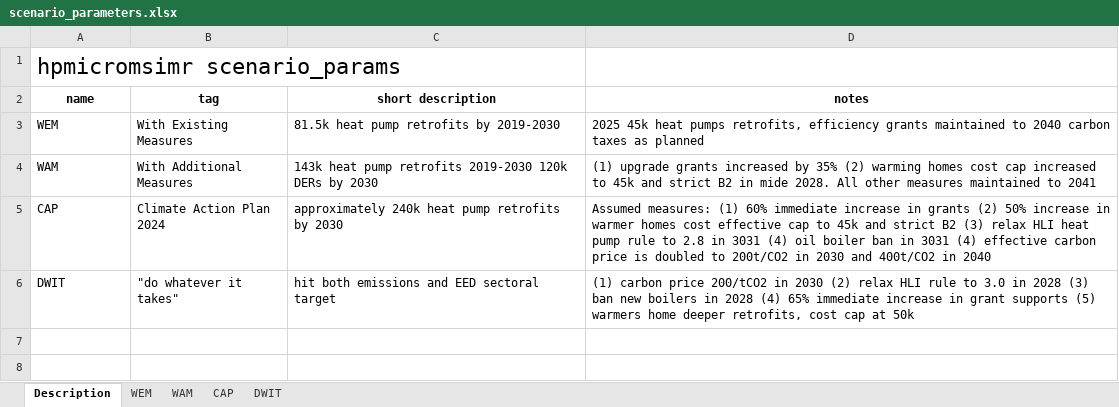
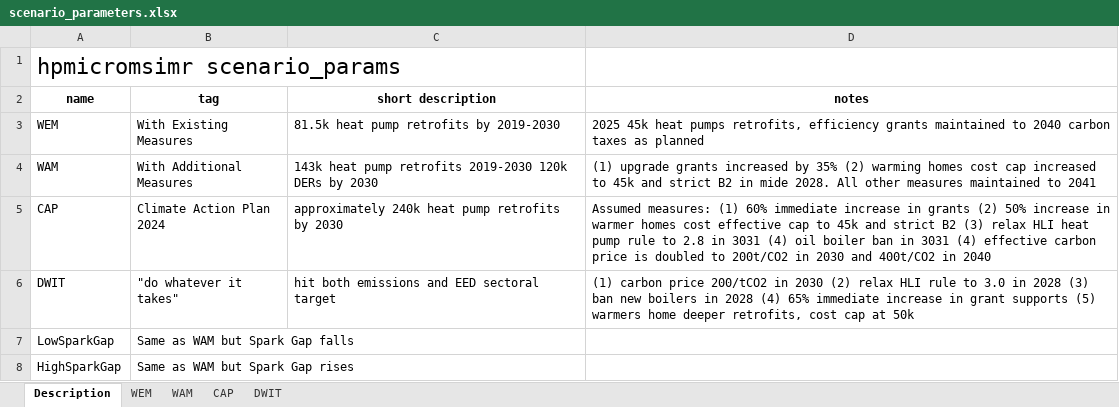
Before and after one commit to Phalacrocorax-gaimardi/hpmicrosimr, an Excel workbook: inst/extdata/scenario_parameters.xlsx, sheet Description, drawn as a sheet; values as stored, in another font and other column widths than the file's, no borders; the diff names each change by its address in the sheet, - before the commit and + after, or states it on an @@ line.

```diff
--- a/inst/extdata/scenario_parameters.xlsx (sheet Description)
+++ b/inst/extdata/scenario_parameters.xlsx (sheet Description)
+row 7: LowSparkGap | Same as WAM but Spark Gap falls
+row 8: HighSparkGap | Same as WAM but Spark Gap rises
```
Also changed, not shown: sheet WEM, 9 other files.
